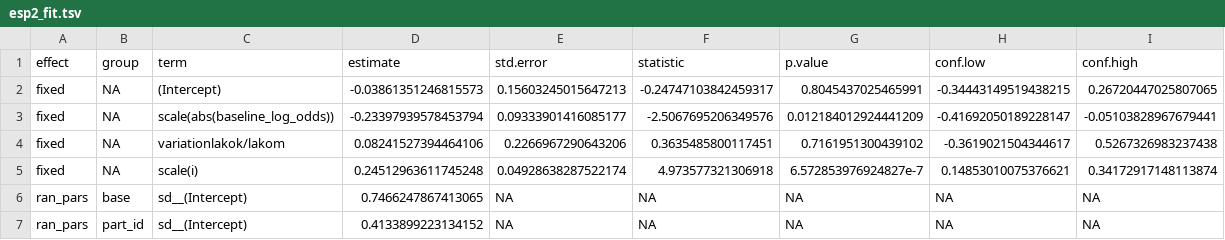
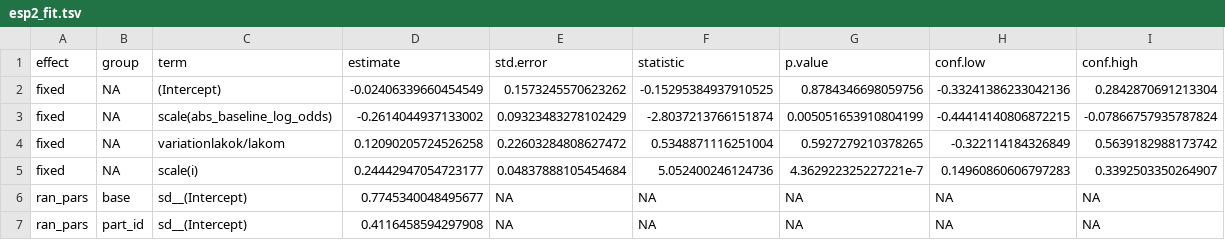
Before and after one commit to petyaracz/Racz2024, a TSV file: analysis/esp_analysis/sleep_analysis/esp2_fit.tsv, drawn as a sheet.

```diff
--- a/analysis/esp_analysis/sleep_analysis/esp2_fit.tsv
+++ b/analysis/esp_analysis/sleep_analysis/esp2_fit.tsv
@@ -1,7 +1,7 @@
 effect	group	term	estimate	std.error	statistic	p.value	conf.low	conf.high
-fixed	NA	(Intercept)	-0.03861351246815573	0.15603245015647213	-0.24747103842459317	0.8045437025465991	-0.34443149519438215	0.26720447025807065
-fixed	NA	scale(abs(baseline_log_odds))	-0.23397939578453794	0.09333901416085177	-2.5067695206349576	0.012184012924441209	-0.41692050189228147	-0.05103828967679441
-fixed	NA	variationlakok/lakom	0.08241527394464106	0.2266967290643206	0.3635485800117451	0.7161951300439102	-0.3619021504344617	0.5267326983237438
-fixed	NA	scale(i)	0.24512963611745248	0.04928638287522174	4.973577321306918	6.572853976924827e-7	0.14853010075376621	0.34172917148113874
-ran_pars	base	sd__(Intercept)	0.7466247867413065	NA	NA	NA	NA	NA
-ran_pars	part_id	sd__(Intercept)	0.4133899223134152	NA	NA	NA	NA	NA
+fixed	NA	(Intercept)	-0.02406339660454549	0.1573245570623262	-0.15295384937910525	0.8784346698059756	-0.33241386233042136	0.2842870691213304
+fixed	NA	scale(abs_baseline_log_odds)	-0.2614044937133002	0.09323483278102429	-2.8037213766151874	0.005051653910804199	-0.44414140806872215	-0.07866757935787824
+fixed	NA	variationlakok/lakom	0.12090205724526258	0.22603284808627472	0.5348871116251004	0.5927279210378265	-0.322114184326849	0.5639182988173742
+fixed	NA	scale(i)	0.24442947054723177	0.04837888105454684	5.052400246124736	4.362922325227221e-7	0.14960860606797283	0.3392503350264907
+ran_pars	base	sd__(Intercept)	0.7745340048495677	NA	NA	NA	NA	NA
+ran_pars	part_id	sd__(Intercept)	0.4116458594297908	NA	NA	NA	NA	NA
```
Also changed, not shown: analysis/esp_analysis/esp_fit.tsv, analysis/esp_analysis/posttest_fit.tsv, 31 other files.
